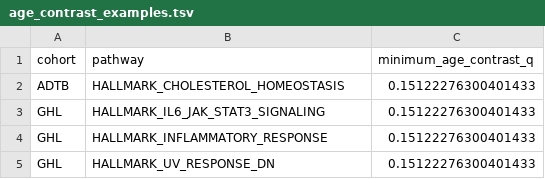
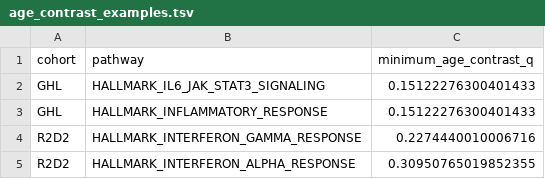
Before and after one commit to alenzimic/cfRNA_TB, a TSV file: Figure_Output/Gene_Interactions/pathway_age_comparison/age_contrast_examples.tsv, drawn as a sheet.

Commit message:
Simplify age pathway figures and focus on TB immune programs

```diff
--- a/Figure_Output/Gene_Interactions/pathway_age_comparison/age_contrast_examples.tsv
+++ b/Figure_Output/Gene_Interactions/pathway_age_comparison/age_contrast_examples.tsv
@@ -1,5 +1,5 @@
 cohort	pathway	minimum_age_contrast_q
-ADTB	HALLMARK_CHOLESTEROL_HOMEOSTASIS	0.15122276300401433
 GHL	HALLMARK_IL6_JAK_STAT3_SIGNALING	0.15122276300401433
 GHL	HALLMARK_INFLAMMATORY_RESPONSE	0.15122276300401433
-GHL	HALLMARK_UV_RESPONSE_DN	0.15122276300401433
+R2D2	HALLMARK_INTERFERON_GAMMA_RESPONSE	0.2274440010006716
+R2D2	HALLMARK_INTERFERON_ALPHA_RESPONSE	0.30950765019852355
```
Also changed, not shown: Figure_Output/Gene_Interactions/pathway_age_comparison/pathway_timeline_index.tsv, 56 other files.
